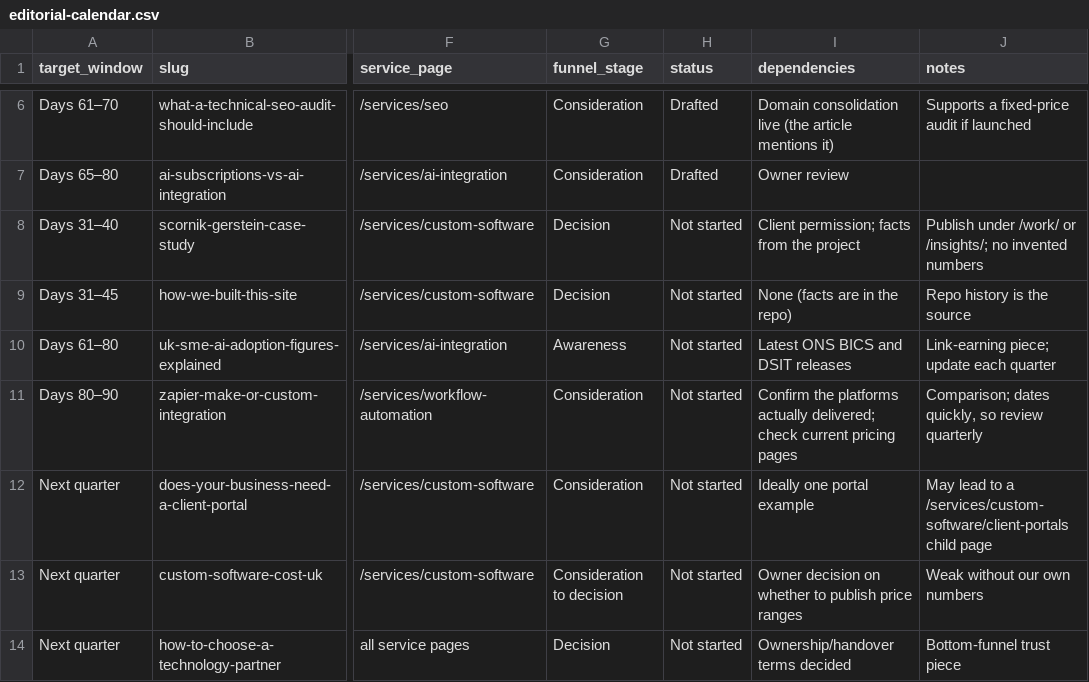
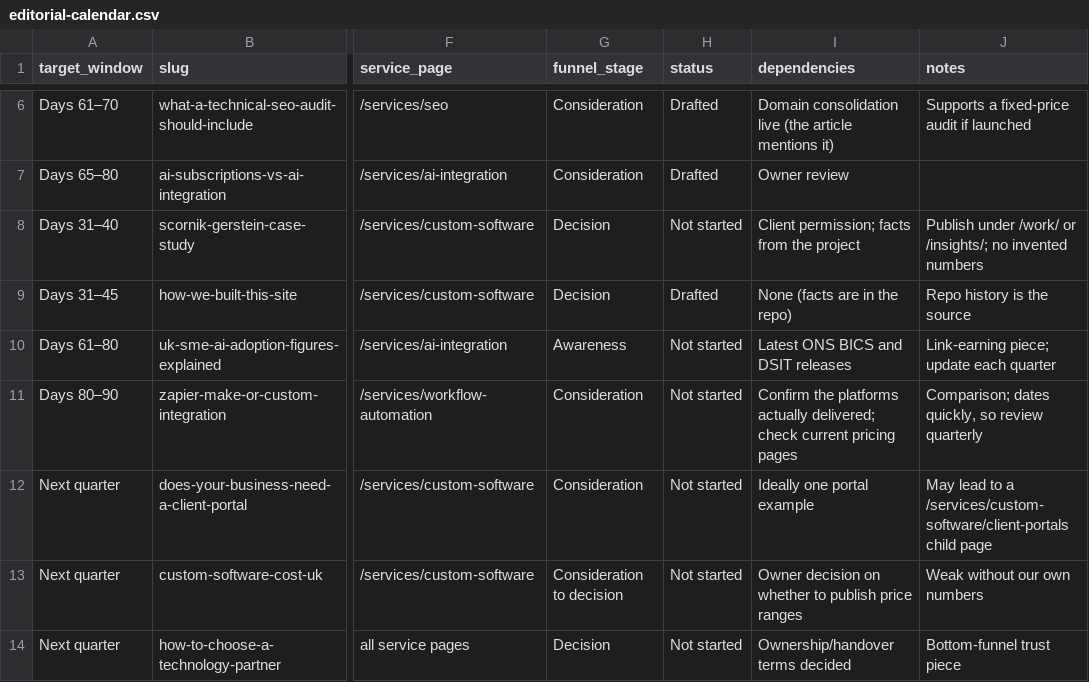
Before and after one commit to tinybug-m/chinvat-bridge-website, a CSV file: seo/overnight-2026-11-18/editorial/editorial-calendar.csv, drawn as a sheet; only a part is shown, gaps mark what is left out; the diff names each change by its address in the sheet, - before the commit and + after, or states it on an @@ line.

```diff
--- a/seo/overnight-2026-11-18/editorial/editorial-calendar.csv
+++ b/seo/overnight-2026-11-18/editorial/editorial-calendar.csv
-H9 (status): Not started
+H9 (status): Drafted
```
Also changed, not shown: 7 other files.
